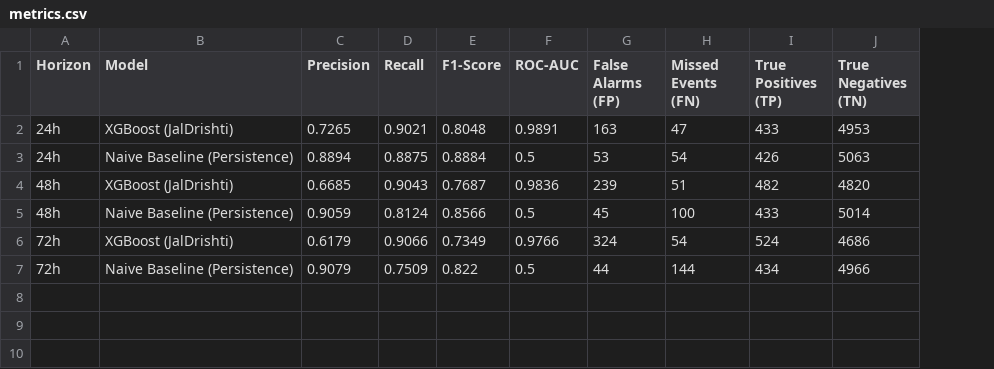
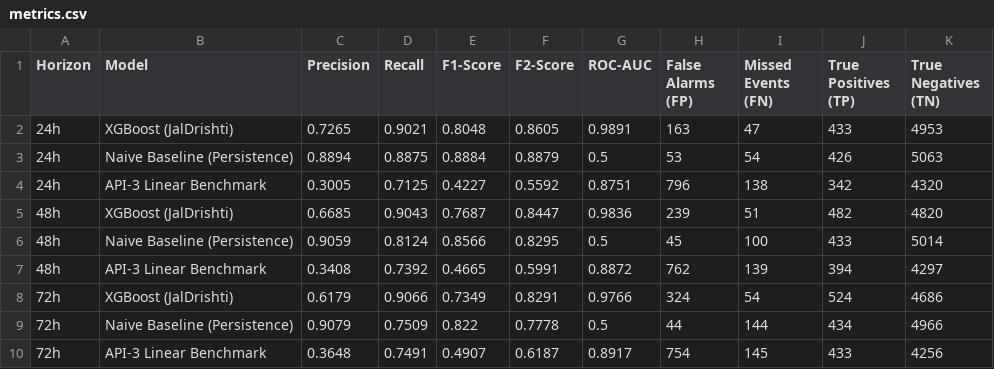
Before and after one commit to nikhilkunte645-maker/jaldrishti-flood-drought-warning, a CSV file: models/metrics.csv, drawn as a sheet; addresses are those after the commit; the diff names each change by its address in the sheet, - before the commit and + after, or states it on an @@ line.

Commit message:
Upgrade JalDrishti: Scientific lead-time framing, F2-score baseline, interactive sandbox, and certified vernacular alerts

```diff
--- a/models/metrics.csv
+++ b/models/metrics.csv
+column F (F2-Score), rows 2-3: 0.8605 | 0.8879; rows 5-6: 0.8447 | 0.8295; rows 8-9: 0.8291 | 0.7778
+row 4: 24h | API-3 Linear Benchmark | 0.3005 | 0.7125 | 0.4227 | 0.5592 | 0.8751 | 796 | 138 | 342 | 4320
+row 7: 48h | API-3 Linear Benchmark | 0.3408 | 0.7392 | 0.4665 | 0.5991 | 0.8872 | 762 | 139 | 394 | 4297
+row 10: 72h | API-3 Linear Benchmark | 0.3648 | 0.7491 | 0.4907 | 0.6187 | 0.8917 | 754 | 145 | 433 | 4256
```
Also changed, not shown: 16 other files.
